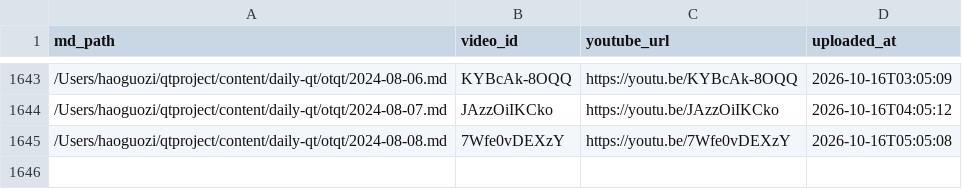
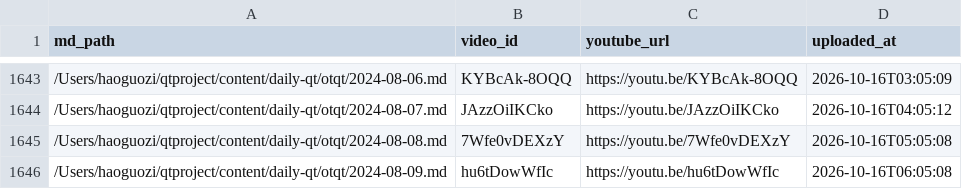
Before and after one commit to aweholy777/aweholy777.github.io, a CSV file: video-pipeline/yt_uploaded.csv, drawn as a sheet; only a part is shown, gaps mark what is left out; the diff names each change by its address in the sheet, - before the commit and + after, or states it on an @@ line.

Commit message:
mac upload: 2026-10-16 06:05

```diff
--- a/video-pipeline/yt_uploaded.csv
+++ b/video-pipeline/yt_uploaded.csv
+row 1646: /Users/haoguozi/qtproject/content/daily-qt/otqt/2024-08-09.md | hu6tDowWfIc | https://youtu.be/hu6tDowWfIc | 2026-10-16T06:05:08
```
Also changed, not shown: 3 other files.
